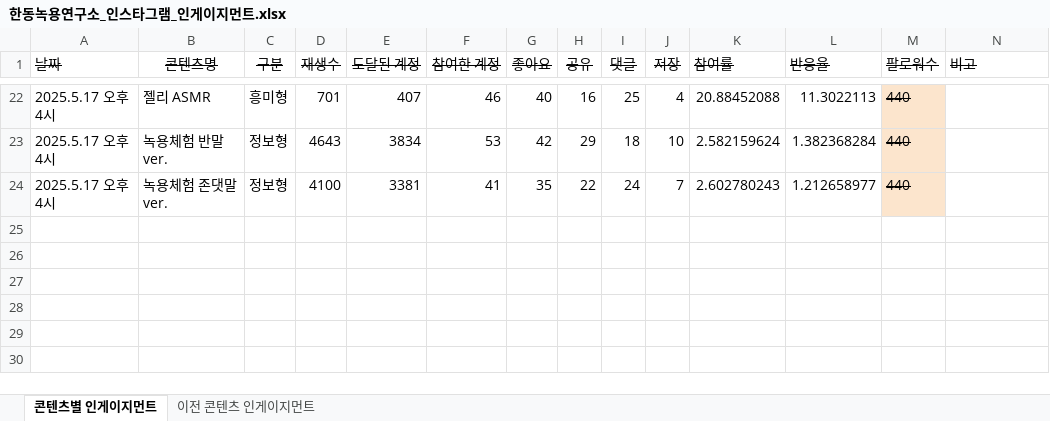
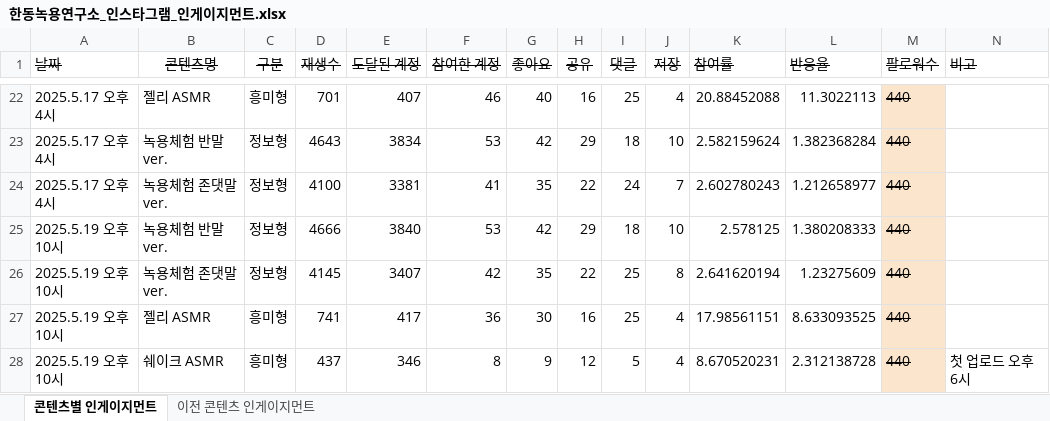
Before and after one commit to yonghwadragon/BioDot_data_Insight, an Excel workbook: data/한동녹용연구소_인스타그램_인게이지먼트.xlsx, sheet 콘텐츠별 인게이지먼트, drawn as a sheet; only a part is shown, gaps mark what is left out; values as stored, in another font and other column widths than the file's, no borders; the diff names each change by its address in the sheet, - before the commit and + after, or states it on an @@ line.

```diff
--- a/data/한동녹용연구소_인스타그램_인게이지먼트.xlsx (sheet 콘텐츠별 인게이지먼트)
+++ b/data/한동녹용연구소_인스타그램_인게이지먼트.xlsx (sheet 콘텐츠별 인게이지먼트)
+row 25: 2025.5.19 오후 10시 | 녹용체험 반말ver. | 정보형 | 4666 | 3840 | 53 | 42 | 29 | 18 | 10 | 2.578125 | 1.380208333 | 440
+row 26: 2025.5.19 오후 10시 | 녹용체험 존댓말ver. | 정보형 | 4145 | 3407 | 42 | 35 | 22 | 25 | 8 | 2.641620194 | 1.23275609 | 440
+row 27: 2025.5.19 오후 10시 | 젤리 ASMR | 흥미형 | 741 | 417 | 36 | 30 | 16 | 25 | 4 | 17.98561151 | 8.633093525 | 440
+row 28: 2025.5.19 오후 10시 | 쉐이크 ASMR | 흥미형 | 437 | 346 | 8 | 9 | 12 | 5 | 4 | 8.670520231 | 2.312138728 | 440 | 첫 업로드 오후 6시
```
Also changed, not shown: sheet 이전 콘텐츠 인게이지먼트, 2 other files.
